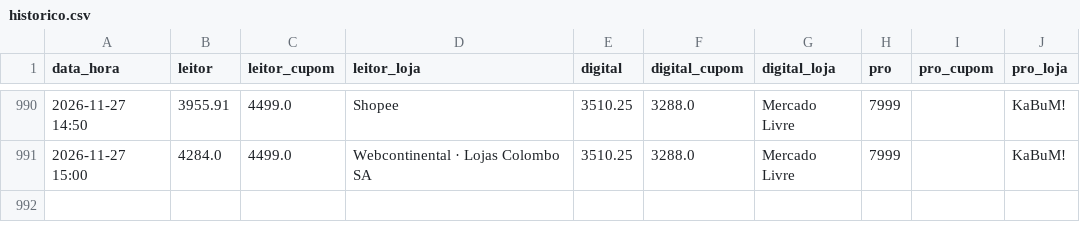
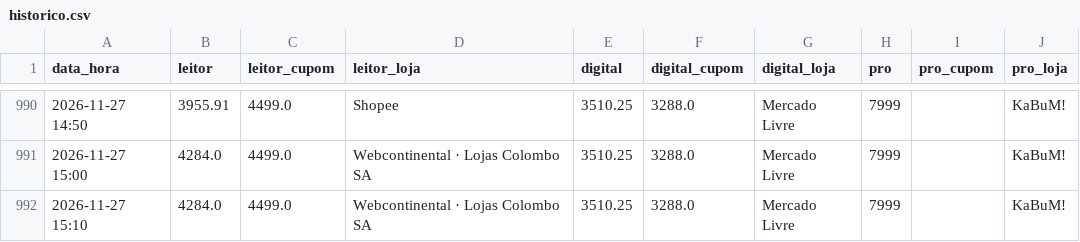
Before and after one commit to hugovfa2017/passagens-monitor, a CSV file: ps5/historico.csv, drawn as a sheet; only a part is shown, gaps mark what is left out; the diff names each change by its address in the sheet, - before the commit and + after, or states it on an @@ line.

```diff
--- a/ps5/historico.csv
+++ b/ps5/historico.csv
+row 992: 2026-11-27 15:10 | 4284.0 | 4499.0 | Webcontinental · Lojas Colombo SA | 3510.25 | 3288.0 | Mercado Livre | 7999 |  | KaBuM!
```
Also changed, not shown: 4 other files.
